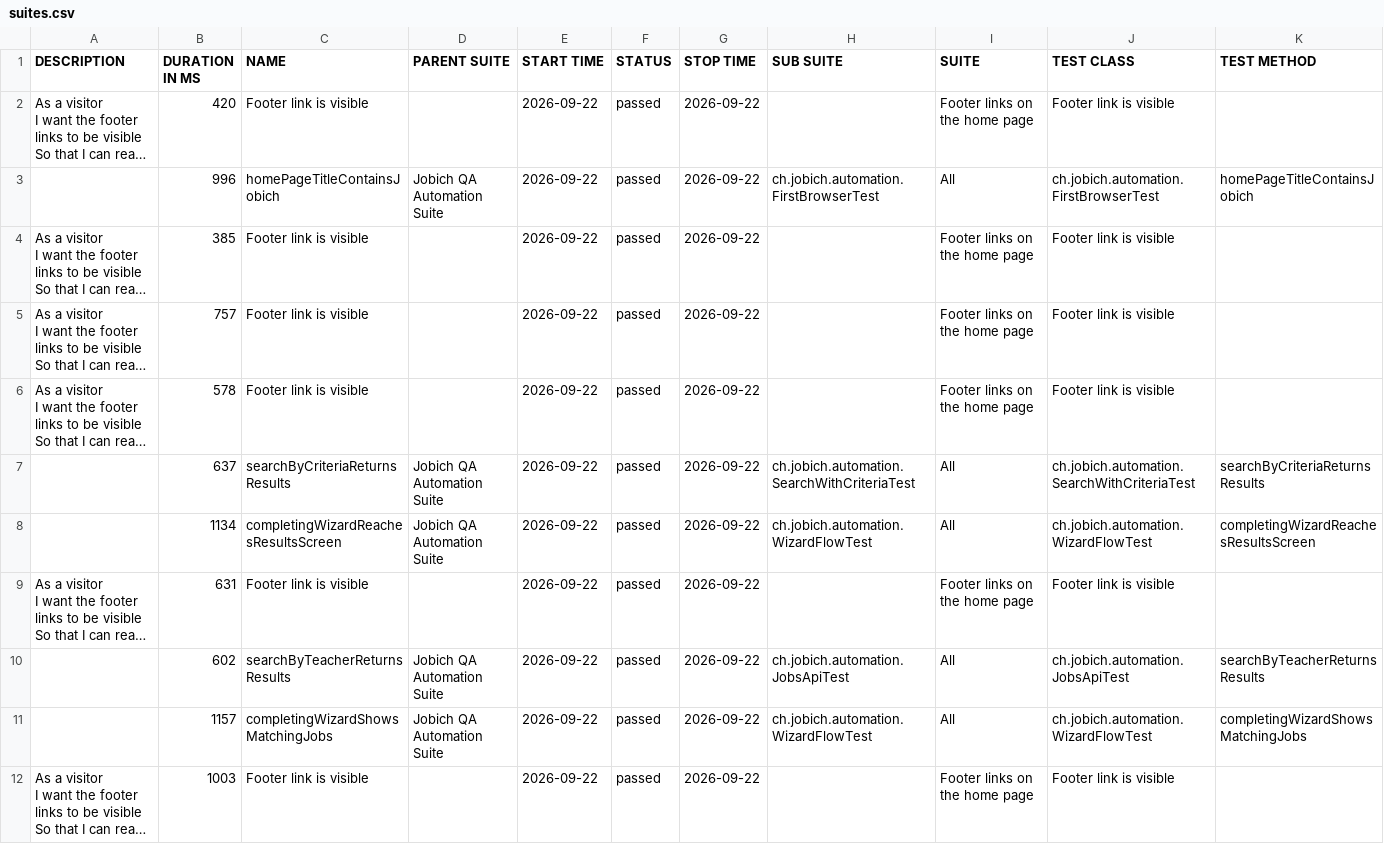
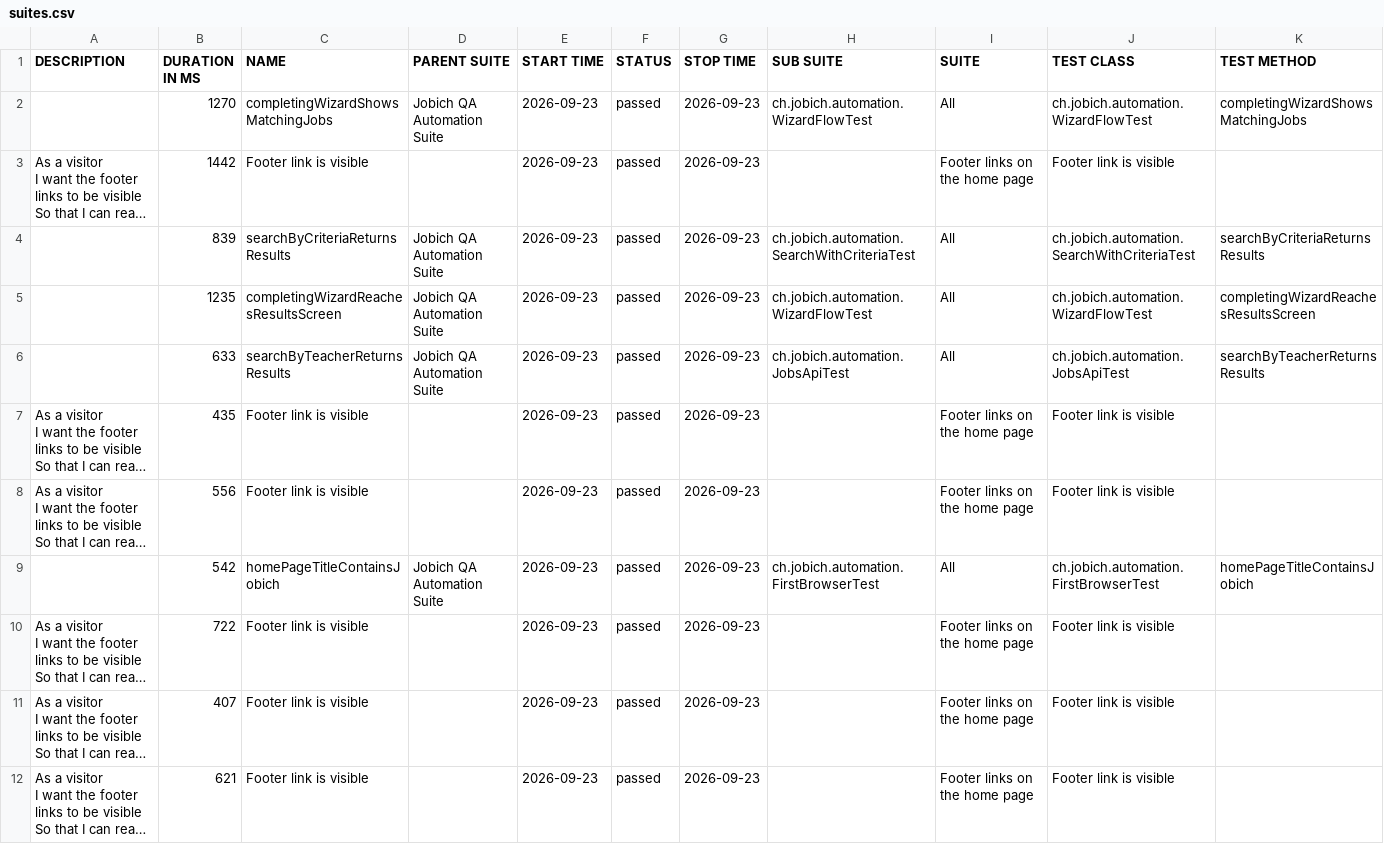
Before and after one commit to aazinchenko/jobich-automation, a CSV file: data/suites.csv, drawn as a sheet; long unchanged cells end in …; removed rows and columns are numbered as before the commit, all else as after; the diff names each change by its address in the sheet, - before the commit and + after, or states it on an @@ line.

```diff
--- a/data/suites.csv
+++ b/data/suites.csv
+row 2:  | 1270 | completingWizardShowsMatchingJobs | Jobich QA Automation Suite | 2026-09-23 | passed | 2026-09-23 | ch.jobich.automation.WizardFlowTest | All | ch.jobich.automation.WizardFlowTest | completingWizardShowsMatchingJobs
-B3 (DURATION IN MS): 420
+B3 (DURATION IN MS): 1442
-E3 (START TIME): 2026-09-22
+E3 (START TIME): 2026-09-23
-G3 (STOP TIME): 2026-09-22
+G3 (STOP TIME): 2026-09-23
+row 4:  | 839 | searchByCriteriaReturnsResults | Jobich QA Automation Suite | 2026-09-23 | passed | 2026-09-23 | ch.jobich.automation.SearchWithCriteriaTest | All | ch.jobich.automation.SearchWithCriteriaTest | searchByCriteriaReturnsResults
-B5 (DURATION IN MS): 996
+B5 (DURATION IN MS): 1235
-C5 (NAME): homePageTitleContainsJobich
+C5 (NAME): completingWizardReachesResultsScreen
-E5 (START TIME): 2026-09-22
+E5 (START TIME): 2026-09-23
-G5 (STOP TIME): 2026-09-22
+G5 (STOP TIME): 2026-09-23
-H5 (SUB SUITE): ch.jobich.automation.FirstBrowserTest
+H5 (SUB SUITE): ch.jobich.automation.WizardFlowTest
-J5 (TEST CLASS): ch.jobich.automation.FirstBrowserTest
+J5 (TEST CLASS): ch.jobich.automation.WizardFlowTest
-K5 (TEST METHOD): homePageTitleContainsJobich
+K5 (TEST METHOD): completingWizardReachesResultsScreen
+row 6:  | 633 | searchByTeacherReturnsResults | Jobich QA Automation Suite | 2026-09-23 | passed | 2026-09-23 | ch.jobich.automation.JobsApiTest | All | ch.jobich.automation.JobsApiTest | searchByTeacherReturnsResults
-B7 (DURATION IN MS): 385
+B7 (DURATION IN MS): 435
-E7:E8 (START TIME): 2026-09-22
+E7:E8 (START TIME): 2026-09-23
-G7:G8 (STOP TIME): 2026-09-22
+G7:G8 (STOP TIME): 2026-09-23
-B8 (DURATION IN MS): 757
+B8 (DURATION IN MS): 556
+row 9:  | 542 | homePageTitleContainsJobich | Jobich QA Automation Suite | 2026-09-23 | passed | 2026-09-23 | ch.jobich.automation.FirstBrowserTest | All | ch.jobich.automation.FirstBrowserTest | homePageTitleContainsJobich
-B10 (DURATION IN MS): 578
+B10 (DURATION IN MS): 722
-E10 (START TIME): 2026-09-22
+E10 (START TIME): 2026-09-23
-G10 (STOP TIME): 2026-09-22
+G10 (STOP TIME): 2026-09-23
-row 7:  | 637 | searchByCriteriaReturnsResults | Jobich QA Automation Suite | 2026-09-22 | passed | 2026-09-22 | ch.jobich.automation.SearchWithCriteriaTest | All | ch.jobich.automation.SearchWithCriteriaTest | searchByCriteriaReturnsResults
-row 8:  | 1134 | completingWizardReachesResultsScreen | Jobich QA Automation Suite | 2026-09-22 | passed | 2026-09-22 | ch.jobich.automation.WizardFlowTest | All | ch.jobich.automation.WizardFlowTest | completingWizardReachesResultsScreen
-B11 (DURATION IN MS): 631
+B11 (DURATION IN MS): 407
-E11 (START TIME): 2026-09-22
+E11 (START TIME): 2026-09-23
-G11 (STOP TIME): 2026-09-22
+G11 (STOP TIME): 2026-09-23
-row 10:  | 602 | searchByTeacherReturnsResults | Jobich QA Automation Suite | 2026-09-22 | passed | 2026-09-22 | ch.jobich.automation.JobsApiTest | All | ch.jobich.automation.JobsApiTest | searchByTeacherReturnsResults
-row 11:  | 1157 | completingWizardShowsMatchingJobs | Jobich QA Automation Suite | 2026-09-22 | passed | 2026-09-22 | ch.jobich.automation.WizardFlowTest | All | ch.jobich.automation.WizardFlowTest | completingWizardShowsMatchingJobs
-B12 (DURATION IN MS): 1003
+B12 (DURATION IN MS): 621
-E12 (START TIME): 2026-09-22
+E12 (START TIME): 2026-09-23
-G12 (STOP TIME): 2026-09-22
+G12 (STOP TIME): 2026-09-23
```
Also changed, not shown: 45 other files.
